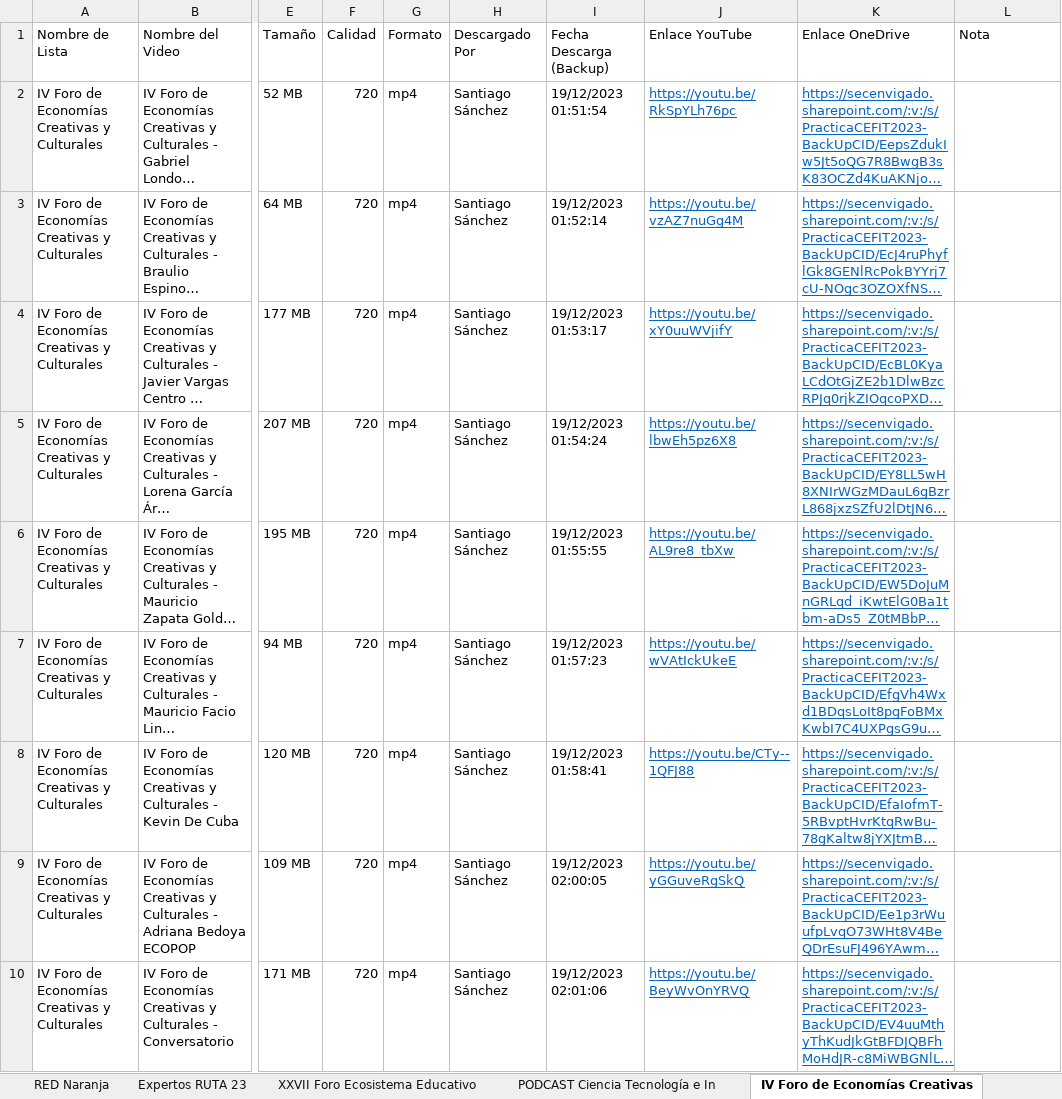
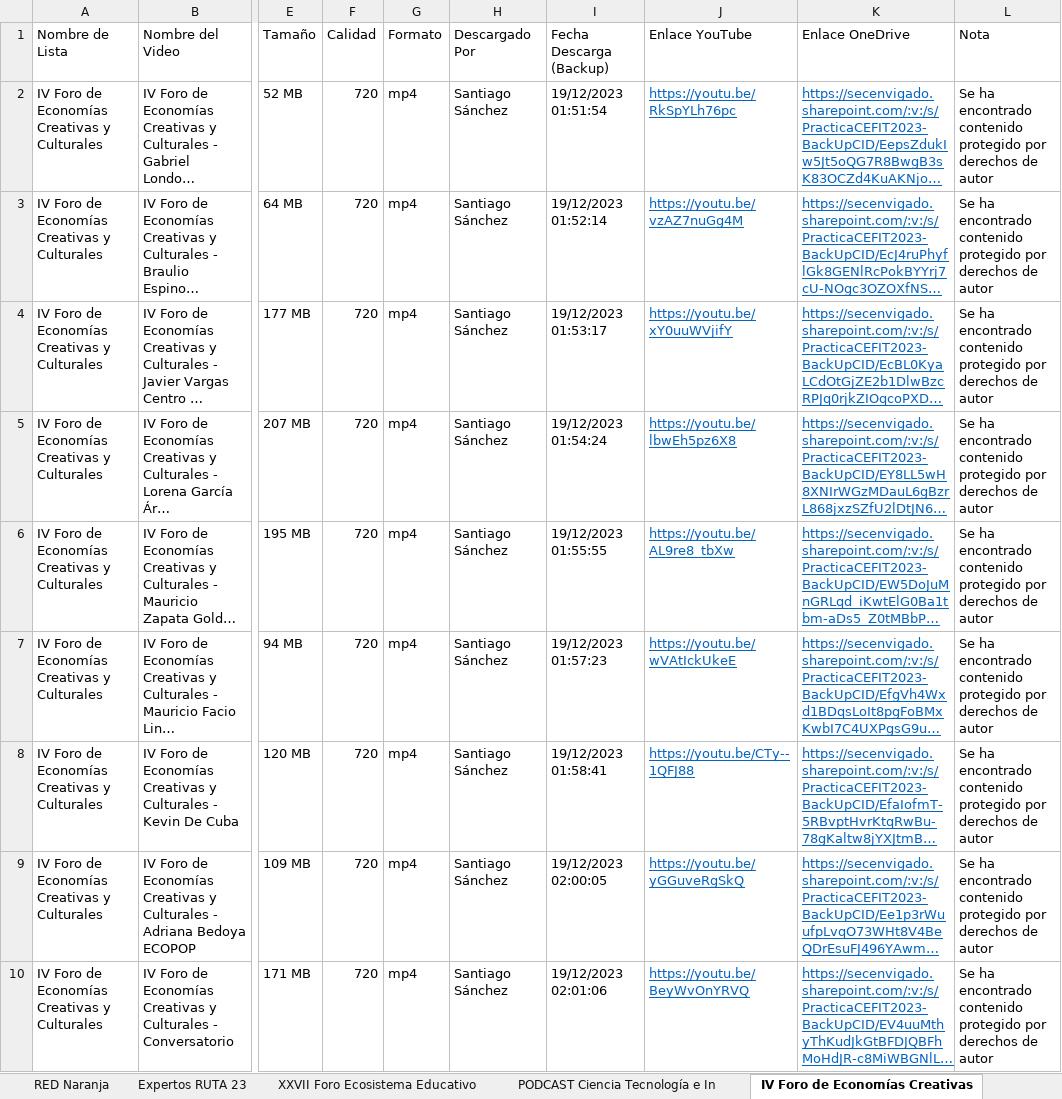
Before and after one commit to airbender360/aut-backup, an Excel workbook: tools/bd.xlsx, sheet IV Foro de Economías Creativas, drawn as a sheet; only a part is shown, gaps mark what is left out; long unchanged cells end in …; values as stored, in another font and other column widths than the file's, no borders; table styles not drawn; the diff names each change by its address in the sheet, - before the commit and + after, or states it on an @@ line.

```diff
--- a/tools/bd.xlsx (sheet IV Foro de Economías Creativas)
+++ b/tools/bd.xlsx (sheet IV Foro de Economías Creativas)
-L2:L10 (Nota): (empty)
+L2:L10 (Nota): Se ha encontrado contenido protegido por derechos de autor
```
Also changed, not shown: sheet Index, sheet PODCAST Ciencia Tecnología e In, other sheet tabs, formulas that keep their value, 7 other files.
